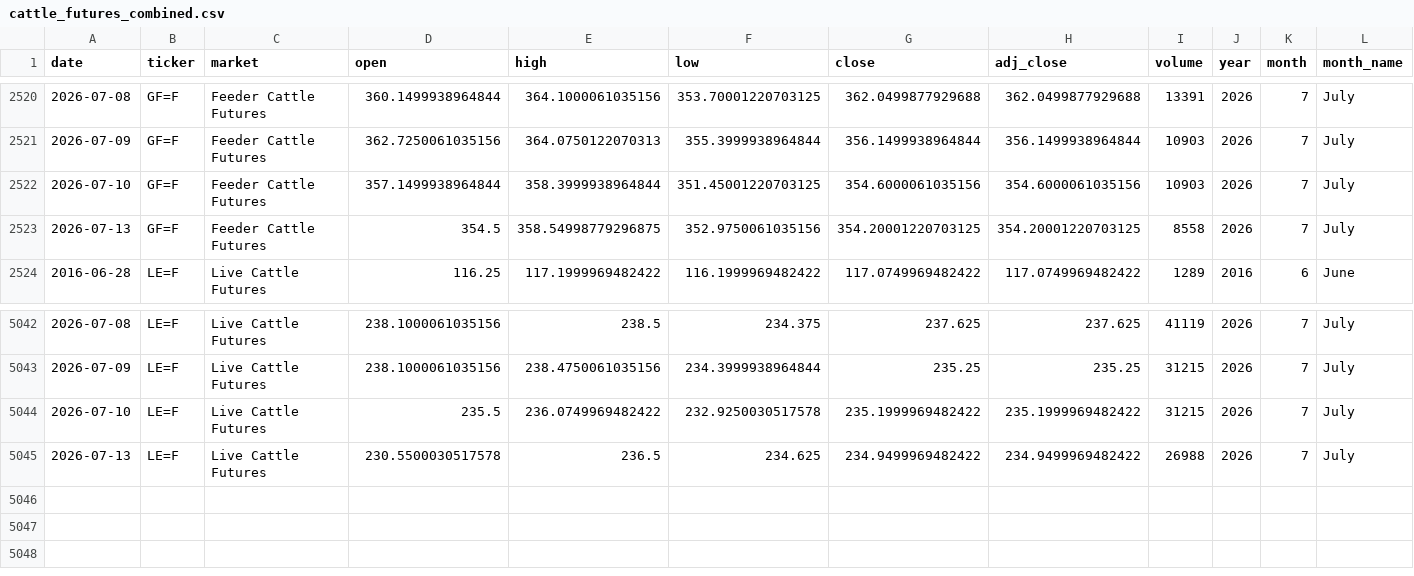
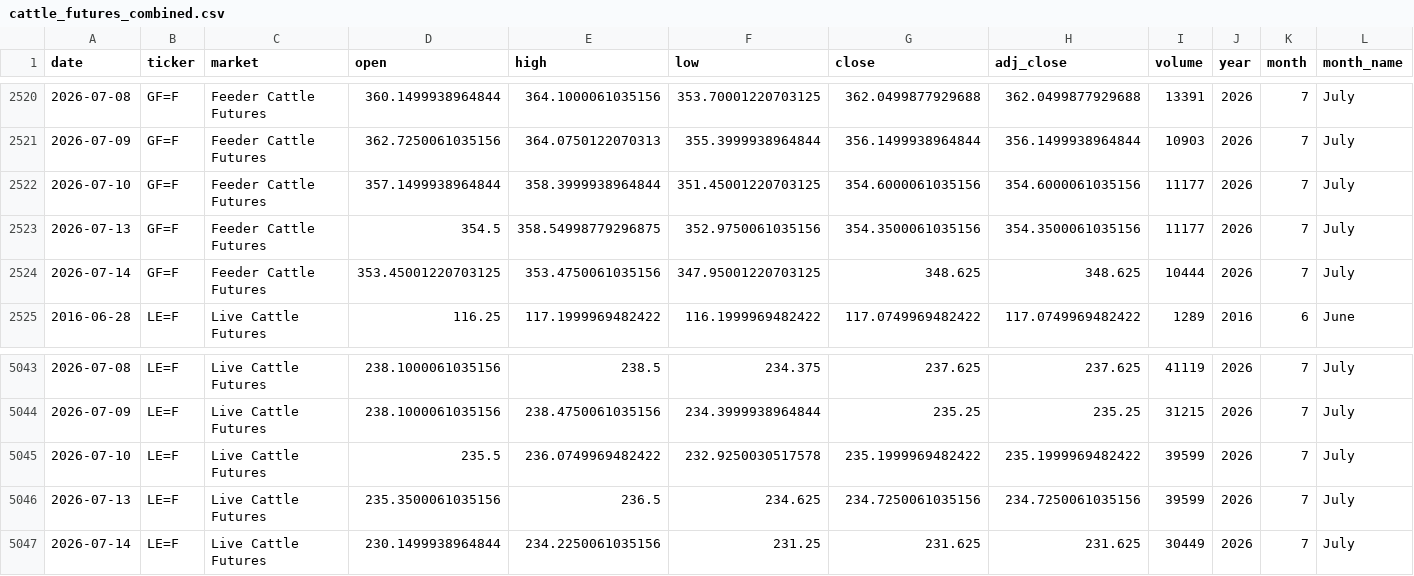
Before and after one commit to franciscomoreno-nicesa/cattle-futures-prices, a CSV file: data/cattle_futures_combined.csv, drawn as a sheet; only a part is shown, gaps mark what is left out; addresses are those after the commit; rows hold the shown columns only; the diff names each change by its address in the sheet, - before the commit and + after, or states it on an @@ line.

```diff
--- a/data/cattle_futures_combined.csv
+++ b/data/cattle_futures_combined.csv
-I2522 (volume): 10903
+I2522 (volume): 11177
-G2523 (close): 354.20001220703125
+G2523 (close): 354.3500061035156
-H2523 (adj_close): 354.20001220703125
+H2523 (adj_close): 354.3500061035156
-I2523 (volume): 8558
+I2523 (volume): 11177
+row 2524: 2026-07-14 | GF=F | Feeder Cattle Futures | 353.45001220703125 | 353.4750061035156 | 347.95001220703125 | 348.625 | 348.625 | 10444 | 2026 | 7 | July
-I5045 (volume): 31215
+I5045 (volume): 39599
-D5046 (open): 230.5500030517578
+D5046 (open): 235.3500061035156
-G5046 (close): 234.9499969482422
+G5046 (close): 234.7250061035156
-H5046 (adj_close): 234.9499969482422
+H5046 (adj_close): 234.7250061035156
-I5046 (volume): 26988
+I5046 (volume): 39599
+row 5047: 2026-07-14 | LE=F | Live Cattle Futures | 230.1499938964844 | 234.2250061035156 | 231.25 | 231.625 | 231.625 | 30449 | 2026 | 7 | July
```
Also changed, not shown: data/feeder_cattle.csv, data/live_cattle.csv.
